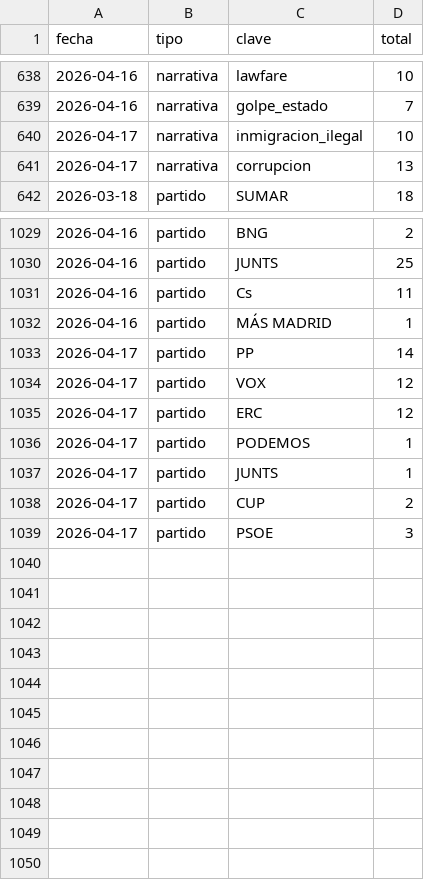
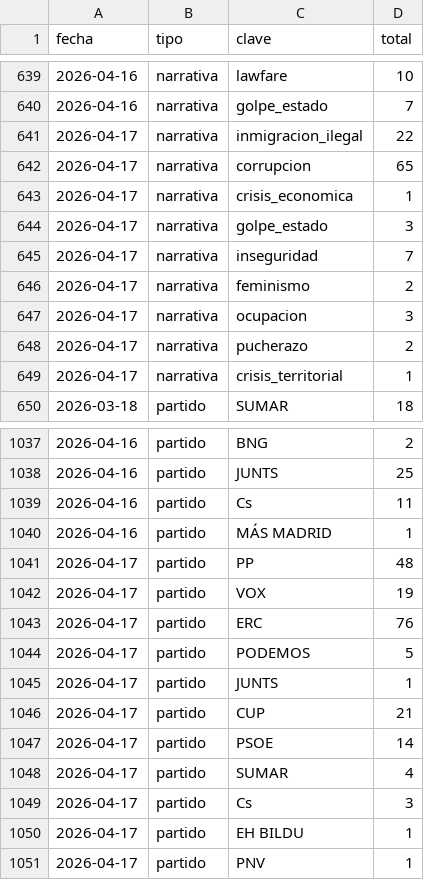
Before and after one commit to mcasrom/SIEG-Politica-Nacional-, a CSV file: data/export/tendencias_diarias.csv, drawn as a sheet; only a part is shown, gaps mark what is left out; the diff covers the shown part only.

```diff
--- a/data/export/tendencias_diarias.csv
+++ b/data/export/tendencias_diarias.csv
@@ -639,4 +640,11 @@ fecha,tipo,clave,total
 2026-04-16,narrativa,golpe_estado,7
-2026-04-17,narrativa,inmigracion_ilegal,10
-2026-04-17,narrativa,corrupcion,13
+2026-04-17,narrativa,inmigracion_ilegal,22
+2026-04-17,narrativa,corrupcion,65
+2026-04-17,narrativa,crisis_economica,1
+2026-04-17,narrativa,golpe_estado,3
+2026-04-17,narrativa,inseguridad,7
+2026-04-17,narrativa,feminismo,2
+2026-04-17,narrativa,ocupacion,3
+2026-04-17,narrativa,pucherazo,2
+2026-04-17,narrativa,crisis_territorial,1
 2026-03-18,partido,SUMAR,18
@@ -1032,8 +1040,12 @@ fecha,tipo,clave,total
 2026-04-16,partido,MÁS MADRID,1
-2026-04-17,partido,PP,14
-2026-04-17,partido,VOX,12
-2026-04-17,partido,ERC,12
-2026-04-17,partido,PODEMOS,1
+2026-04-17,partido,PP,48
+2026-04-17,partido,VOX,19
+2026-04-17,partido,ERC,76
+2026-04-17,partido,PODEMOS,5
 2026-04-17,partido,JUNTS,1
-2026-04-17,partido,CUP,2
-2026-04-17,partido,PSOE,3
+2026-04-17,partido,CUP,21
+2026-04-17,partido,PSOE,14
+2026-04-17,partido,SUMAR,4
+2026-04-17,partido,Cs,3
+2026-04-17,partido,EH BILDU,1
+2026-04-17,partido,PNV,1
```
Also changed, not shown: 1 added row and 11 edited cells elsewhere in this file, data/export/nr/coordination_alerts.csv, data/export/nr/disinfo_alerts.csv, 7 other files.
